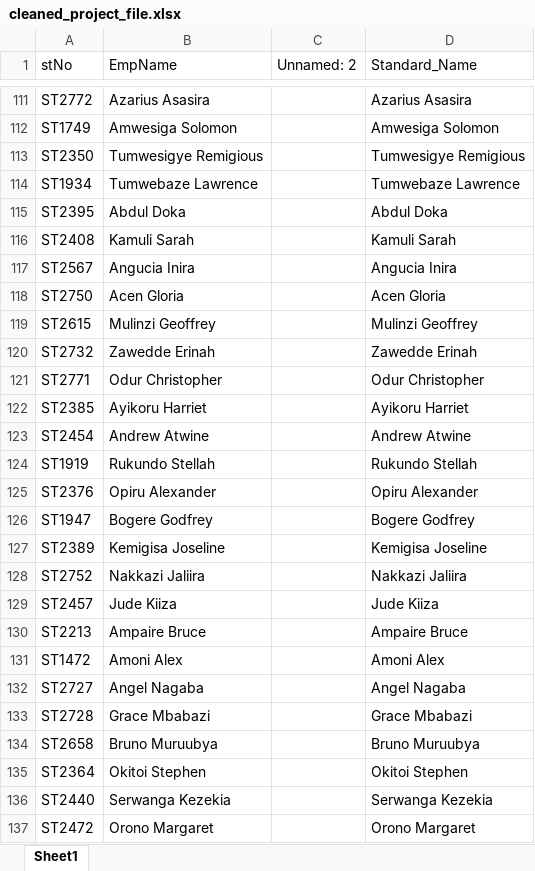
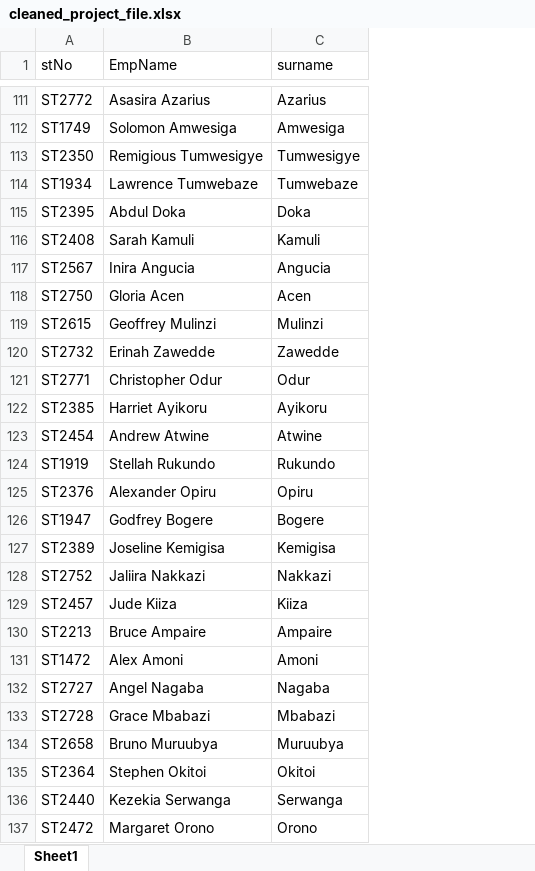
Before and after one commit to kahunde-Elizabeth/Internship, an Excel workbook: cleaned_project_file.xlsx, sheet Sheet1, drawn as a sheet; only a part is shown, gaps mark what is left out; values as stored, in another font and other column widths than the file's, no borders; removed rows and columns are numbered as before the commit, all else as after; the diff covers the shown part only; the diff names each change by its address in the sheet, - before the commit and + after, or states it on an @@ line.

```diff
--- a/cleaned_project_file.xlsx (sheet Sheet1)
+++ b/cleaned_project_file.xlsx (sheet Sheet1)
-column C (Unnamed: 2), empty
-column D (Standard_Name), rows 111-137: Azarius Asasira | Amwesiga Solomon | Tumwesigye Remigious | Tumwebaze Lawrence | Abdul Doka | Kamuli Sarah | Angucia Inira | Acen Gloria | Mulinzi Geoffrey | Zawedde Erinah | Odur Christopher | Ayikoru Harriet | Andrew Atwine | Rukundo Stellah | Opiru Alexander | Bogere Godfrey | Kemigisa Joseline | Nakkazi Jaliira | Jude Kiiza | Ampaire Bruce | Amoni Alex | Angel Nagaba | Grace Mbabazi | Bruno Muruubya | Okitoi Stephen | Serwanga Kezekia | Orono Margaret
+column C (surname), rows 111-137: Azarius | Amwesiga | Tumwesigye | Tumwebaze | Doka | Kamuli | Angucia | Acen | Mulinzi | Zawedde | Odur | Ayikoru | Atwine | Rukundo | Opiru | Bogere | Kemigisa | Nakkazi | Kiiza | Ampaire | Amoni | Nagaba | Mbabazi | Muruubya | Okitoi | Serwanga | Orono
-B111 (EmpName): Azarius Asasira
+B111 (EmpName): Asasira Azarius
-B112 (EmpName): Amwesiga Solomon
+B112 (EmpName): Solomon Amwesiga
-B113 (EmpName): Tumwesigye Remigious
+B113 (EmpName): Remigious Tumwesigye
-B114 (EmpName): Tumwebaze Lawrence
+B114 (EmpName): Lawrence Tumwebaze
-B116 (EmpName): Kamuli Sarah
+B116 (EmpName): Sarah Kamuli
-B117 (EmpName): Angucia Inira
+B117 (EmpName): Inira Angucia
-B118 (EmpName): Acen Gloria
+B118 (EmpName): Gloria Acen
-B119 (EmpName): Mulinzi Geoffrey
+B119 (EmpName): Geoffrey Mulinzi
-B120 (EmpName): Zawedde Erinah
+B120 (EmpName): Erinah Zawedde
-B121 (EmpName): Odur Christopher
+B121 (EmpName): Christopher Odur
-B122 (EmpName): Ayikoru Harriet
+B122 (EmpName): Harriet Ayikoru
-B124 (EmpName): Rukundo Stellah
+B124 (EmpName): Stellah Rukundo
-B125 (EmpName): Opiru Alexander
+B125 (EmpName): Alexander Opiru
-B126 (EmpName): Bogere Godfrey
+B126 (EmpName): Godfrey Bogere
-B127 (EmpName): Kemigisa Joseline
+B127 (EmpName): Joseline Kemigisa
-B128 (EmpName): Nakkazi Jaliira
+B128 (EmpName): Jaliira Nakkazi
-B130 (EmpName): Ampaire Bruce
+B130 (EmpName): Bruce Ampaire
-B131 (EmpName): Amoni Alex
+B131 (EmpName): Alex Amoni
-B135 (EmpName): Okitoi Stephen
+B135 (EmpName): Stephen Okitoi
-B136 (EmpName): Serwanga Kezekia
+B136 (EmpName): Kezekia Serwanga
-B137 (EmpName): Orono Margaret
+B137 (EmpName): Margaret Orono
```
Also changed, not shown: 296 edited cells elsewhere in this sheet, project raw file.xlsx, 1 other file.
